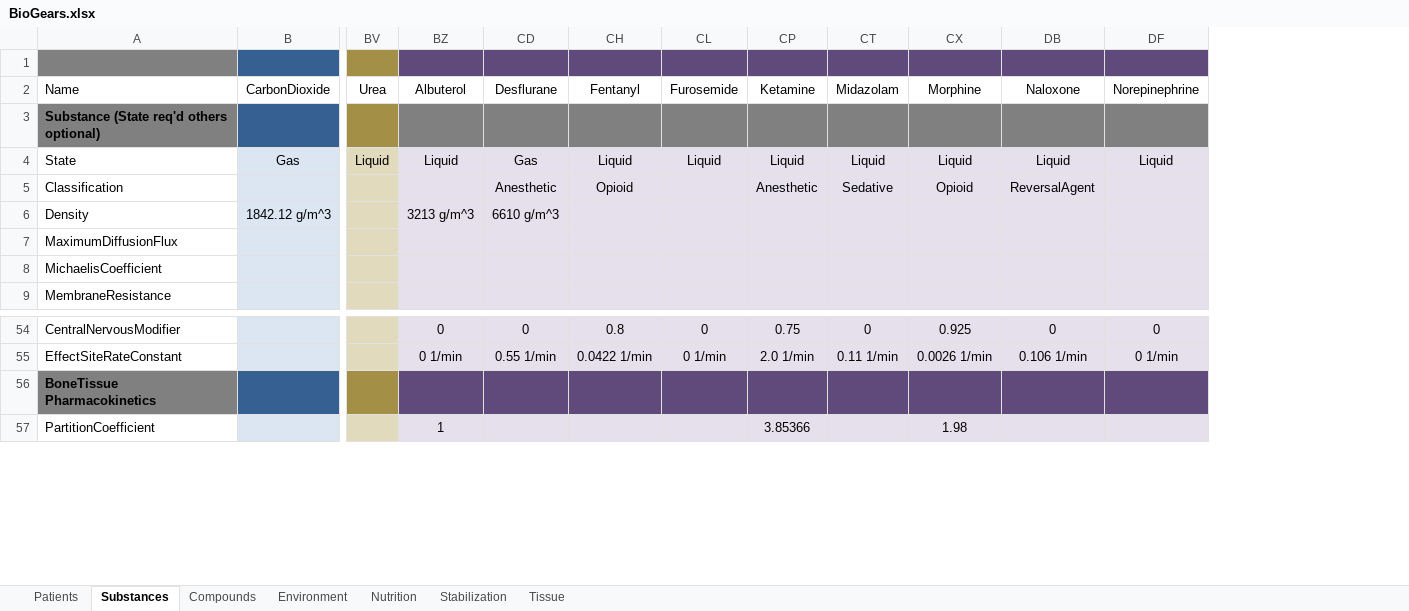
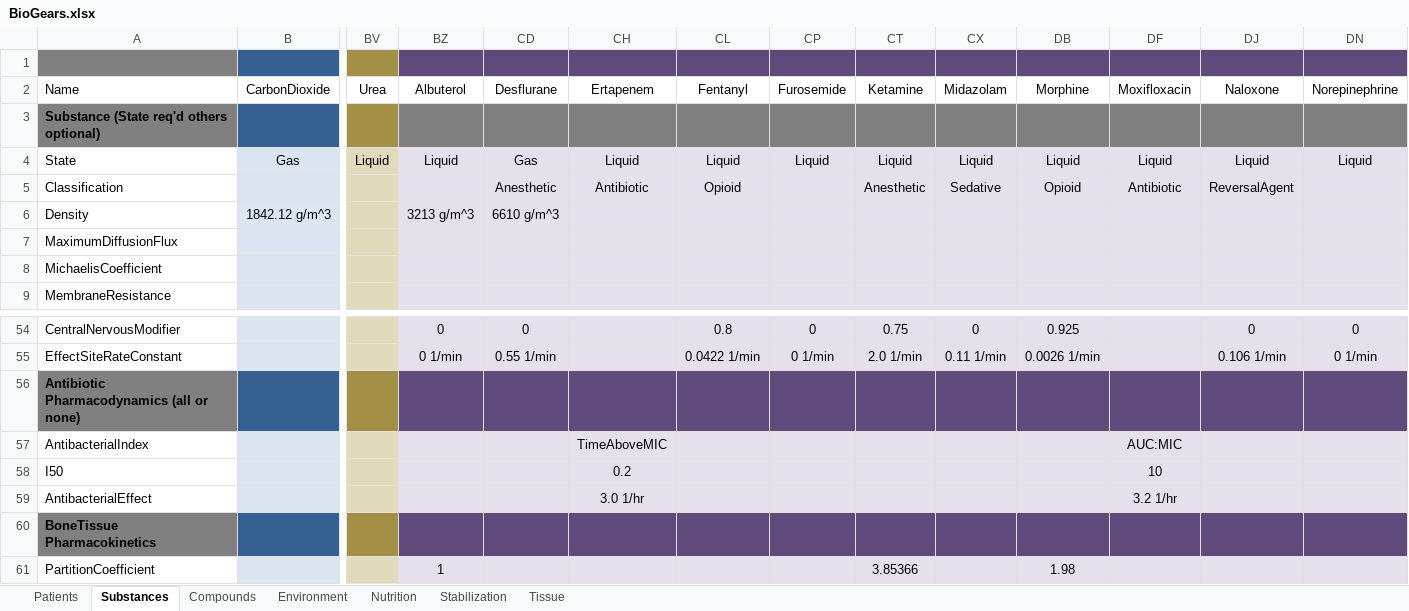
Before and after one commit to linenlkystr/core, an Excel workbook: share/data/BioGears.xlsx, sheet Substances, drawn as a sheet; only a part is shown, gaps mark what is left out; values as stored, in another font and other column widths than the file's, no borders; rows hold the shown columns only; the diff names each change by its address in the sheet, - before the commit and + after, or states it on an @@ line.

Commit message:
feature:mmcdaniel/antibiotics: Add antibiotics to sub generator
Update the BioGears excel sheet and Substances csv with antibiotic
pharmacodynamics and new antibiotic substances.  Add antibiotic PD
to substance generator and test by running GENDATA.  All substances
generated successfully.

```diff
--- a/share/data/BioGears.xlsx (sheet Substances)
+++ b/share/data/BioGears.xlsx (sheet Substances)
+column CH, rows 2-5: Ertapenem |  | Liquid | Antibiotic
+column DF, rows 2-5: Moxifloxacin |  | Liquid | Antibiotic
+row 56: Antibiotic Pharmacodynamics (all or none)
+row 57: AntibacterialIndex |  |  |  |  | TimeAboveMIC |  |  |  |  |  | AUC:MIC
+row 58: I50 |  |  |  |  | 0.2 |  |  |  |  |  | 10
+row 59: AntibacterialEffect |  |  |  |  | 3.0 1/hr |  |  |  |  |  | 3.2 1/hr
```
Also changed, not shown: formulas that keep their value, hidden cells, 25 other files.
